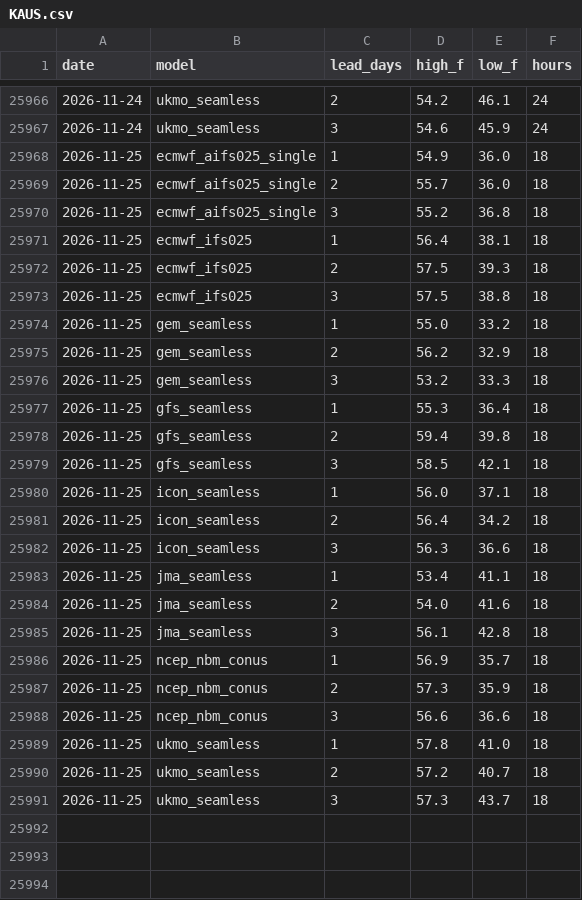
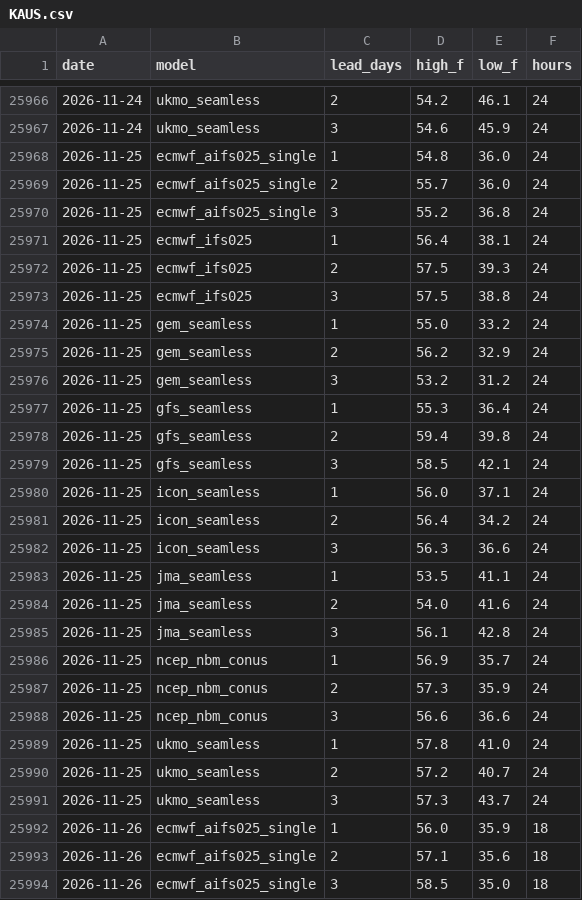
Before and after one commit to adsitb/weather-station-archive, a CSV file: forecasts/historical/KAUS.csv, drawn as a sheet; only a part is shown, gaps mark what is left out; the diff covers the shown part only.

```diff
--- a/forecasts/historical/KAUS.csv
+++ b/forecasts/historical/KAUS.csv
@@ -25967,25 +25967,28 @@ date,model,lead_days,high_f,low_f,hours
 2026-11-24,ukmo_seamless,3,54.6,45.9,24
-2026-11-25,ecmwf_aifs025_single,1,54.9,36.0,18
-2026-11-25,ecmwf_aifs025_single,2,55.7,36.0,18
-2026-11-25,ecmwf_aifs025_single,3,55.2,36.8,18
-2026-11-25,ecmwf_ifs025,1,56.4,38.1,18
-2026-11-25,ecmwf_ifs025,2,57.5,39.3,18
-2026-11-25,ecmwf_ifs025,3,57.5,38.8,18
-2026-11-25,gem_seamless,1,55.0,33.2,18
-2026-11-25,gem_seamless,2,56.2,32.9,18
-2026-11-25,gem_seamless,3,53.2,33.3,18
-2026-11-25,gfs_seamless,1,55.3,36.4,18
-2026-11-25,gfs_seamless,2,59.4,39.8,18
-2026-11-25,gfs_seamless,3,58.5,42.1,18
-2026-11-25,icon_seamless,1,56.0,37.1,18
-2026-11-25,icon_seamless,2,56.4,34.2,18
-2026-11-25,icon_seamless,3,56.3,36.6,18
-2026-11-25,jma_seamless,1,53.4,41.1,18
-2026-11-25,jma_seamless,2,54.0,41.6,18
-2026-11-25,jma_seamless,3,56.1,42.8,18
-2026-11-25,ncep_nbm_conus,1,56.9,35.7,18
-2026-11-25,ncep_nbm_conus,2,57.3,35.9,18
-2026-11-25,ncep_nbm_conus,3,56.6,36.6,18
-2026-11-25,ukmo_seamless,1,57.8,41.0,18
-2026-11-25,ukmo_seamless,2,57.2,40.7,18
-2026-11-25,ukmo_seamless,3,57.3,43.7,18
+2026-11-25,ecmwf_aifs025_single,1,54.8,36.0,24
+2026-11-25,ecmwf_aifs025_single,2,55.7,36.0,24
+2026-11-25,ecmwf_aifs025_single,3,55.2,36.8,24
+2026-11-25,ecmwf_ifs025,1,56.4,38.1,24
+2026-11-25,ecmwf_ifs025,2,57.5,39.3,24
+2026-11-25,ecmwf_ifs025,3,57.5,38.8,24
+2026-11-25,gem_seamless,1,55.0,33.2,24
+2026-11-25,gem_seamless,2,56.2,32.9,24
+2026-11-25,gem_seamless,3,53.2,31.2,24
+2026-11-25,gfs_seamless,1,55.3,36.4,24
+2026-11-25,gfs_seamless,2,59.4,39.8,24
+2026-11-25,gfs_seamless,3,58.5,42.1,24
+2026-11-25,icon_seamless,1,56.0,37.1,24
+2026-11-25,icon_seamless,2,56.4,34.2,24
+2026-11-25,icon_seamless,3,56.3,36.6,24
+2026-11-25,jma_seamless,1,53.5,41.1,24
+2026-11-25,jma_seamless,2,54.0,41.6,24
+2026-11-25,jma_seamless,3,56.1,42.8,24
+2026-11-25,ncep_nbm_conus,1,56.9,35.7,24
+2026-11-25,ncep_nbm_conus,2,57.3,35.9,24
+2026-11-25,ncep_nbm_conus,3,56.6,36.6,24
+2026-11-25,ukmo_seamless,1,57.8,41.0,24
+2026-11-25,ukmo_seamless,2,57.2,40.7,24
+2026-11-25,ukmo_seamless,3,57.3,43.7,24
+2026-11-26,ecmwf_aifs025_single,1,56.0,35.9,18
+2026-11-26,ecmwf_aifs025_single,2,57.1,35.6,18
+2026-11-26,ecmwf_aifs025_single,3,58.5,35.0,18
```
Also changed, not shown: 21 added rows elsewhere in this file, daily_climate/KMSY.csv, forecasts/historical/KATL.csv, 45 other files.
